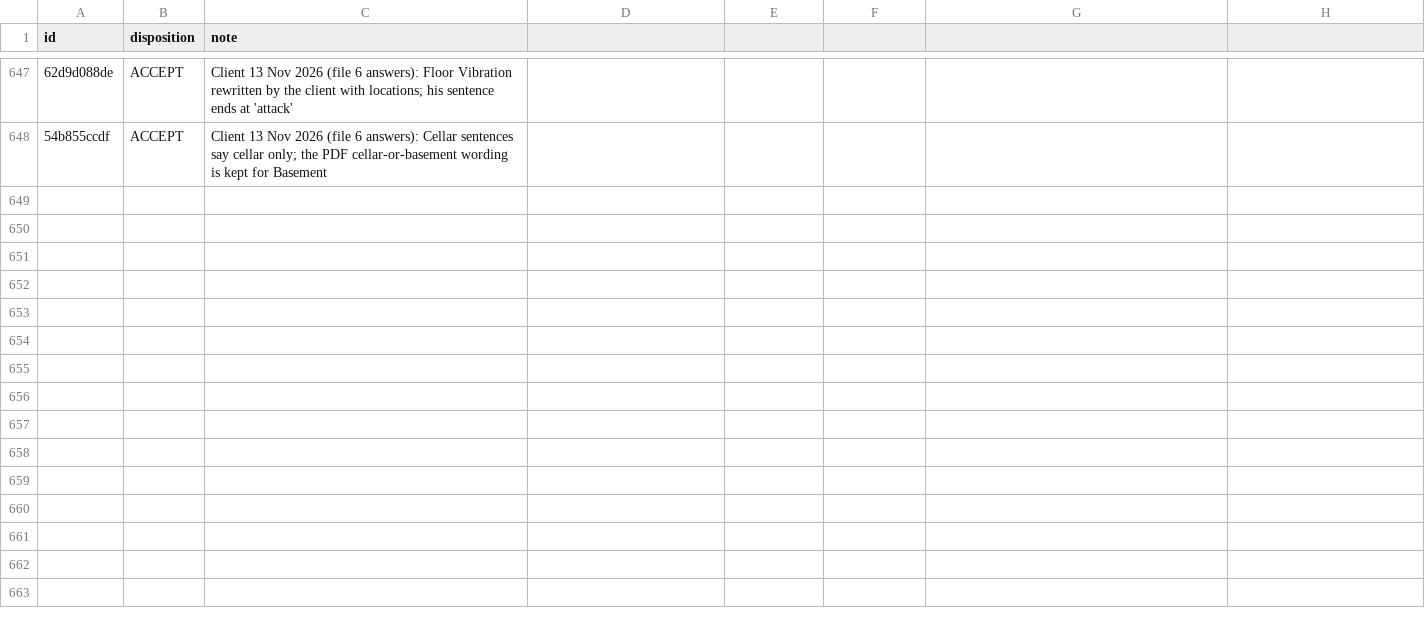
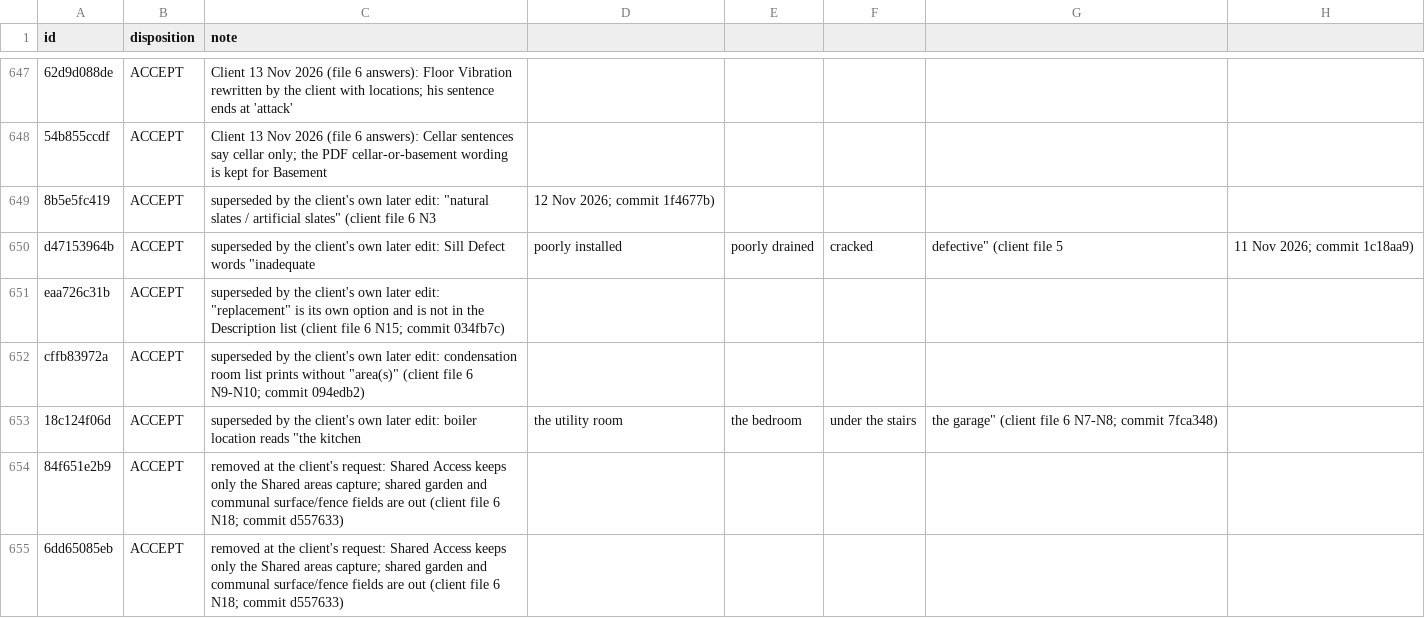
Before and after one commit to Anwaaralikhan550/survey-scriber, a CSV file: tool/phrase_audit/verbatim/ledger_decisions.csv, drawn as a sheet; only a part is shown, gaps mark what is left out; the diff names each change by its address in the sheet, - before the commit and + after, or states it on an @@ line.

```diff
--- a/tool/phrase_audit/verbatim/ledger_decisions.csv
+++ b/tool/phrase_audit/verbatim/ledger_decisions.csv
+row 649: 8b5e5fc419 | ACCEPT | superseded by the client's own later edit: "natural slates / artificial slates" (client file 6 N3 | 12 Nov 2026; commit 1f4677b)
+row 650: d47153964b | ACCEPT | superseded by the client's own later edit: Sill Defect words "inadequate | poorly installed | poorly drained | cracked | defective" (client file 5 | 11 Nov 2026; commit 1c18aa9)
+row 651: eaa726c31b | ACCEPT | superseded by the client's own later edit: "replacement" is its own option and is not in the Description list (client file 6 N15; commit 034fb7c)
+row 652: cffb83972a | ACCEPT | superseded by the client's own later edit: condensation room list prints without "area(s)" (client file 6 N9-N10; commit 094edb2)
+row 653: 18c124f06d | ACCEPT | superseded by the client's own later edit: boiler location reads "the kitchen | the utility room | the bedroom | under the stairs | the garage" (client file 6 N7-N8; commit 7fca348)
+row 654: 84f651e2b9 | ACCEPT | removed at the client's request: Shared Access keeps only the Shared areas capture; shared garden and communal surface/fence fields are out (client file 6 N18; commit d557633)
+row 655: 6dd65085eb | ACCEPT | removed at the client's request: Shared Access keeps only the Shared areas capture; shared garden and communal surface/fence fields are out (client file 6 N18; commit d557633)
```
Also changed, not shown: tool/phrase_audit/verbatim/ledger.csv, 4 other files.
